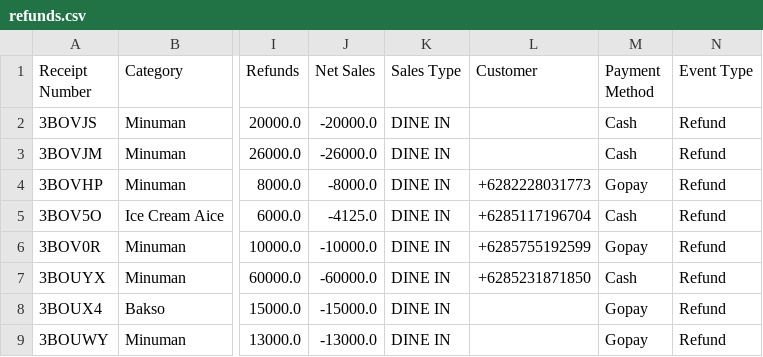
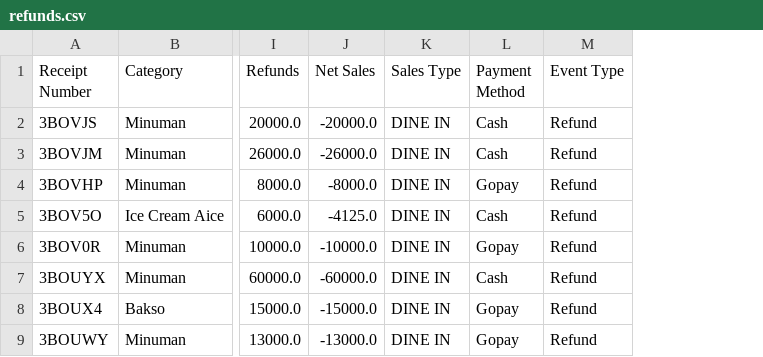
Before and after one commit to Kartika-Nur-Savira/lintang-bakso, a CSV file: refunds.csv, drawn as a sheet; only a part is shown, gaps mark what is left out; the diff names each change by its address in the sheet, - before the commit and + after, or states it on an @@ line.

```diff
--- a/refunds.csv
+++ b/refunds.csv
-column L (Customer), rows 4-7: +6282228031773 | +6285117196704 | +6285755192599 | +6285231871850
```
Also changed, not shown: dropped_nagih.csv, 6 other files.
